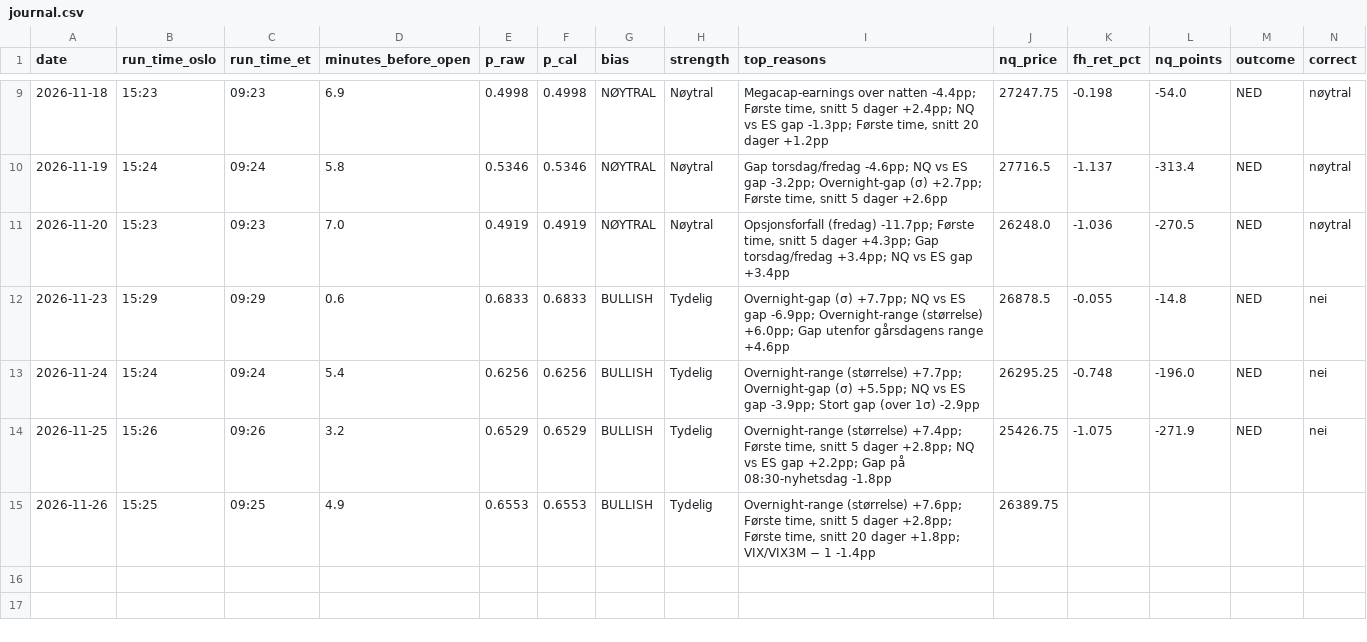
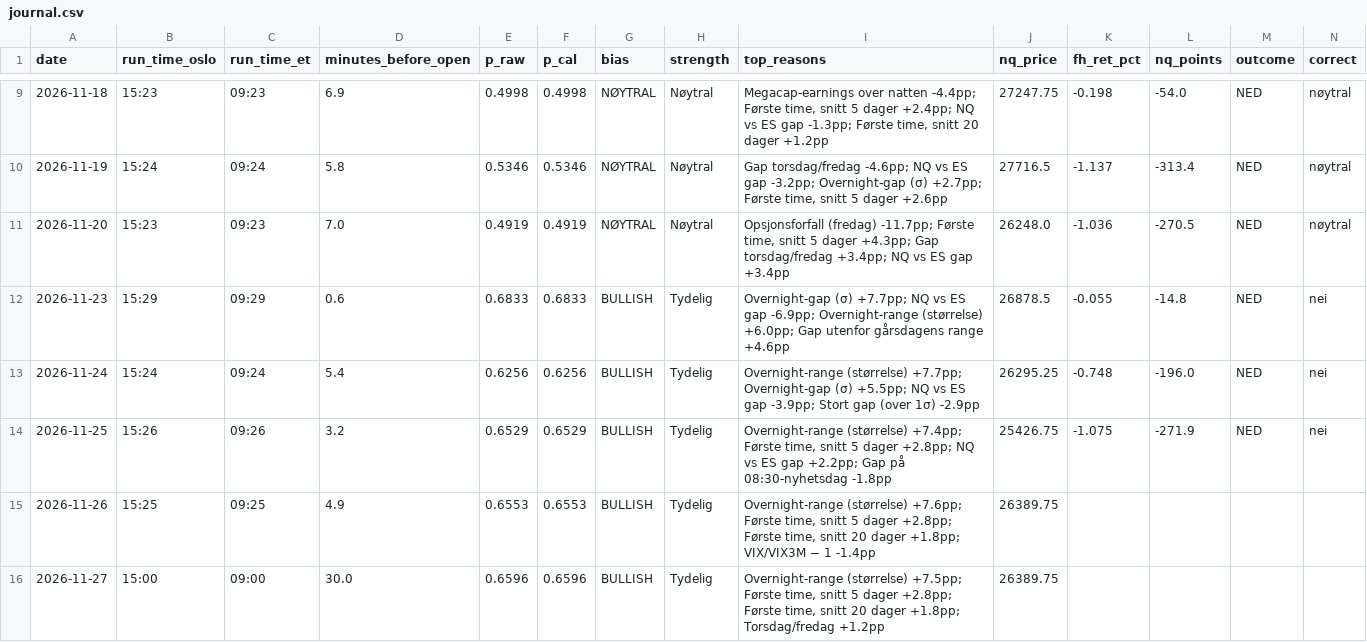
Before and after one commit to 21Matso/nq-bias, a CSV file: data/journal.csv, drawn as a sheet; only a part is shown, gaps mark what is left out; the diff names each change by its address in the sheet, - before the commit and + after, or states it on an @@ line.

```diff
--- a/data/journal.csv
+++ b/data/journal.csv
+row 16: 2026-11-27 | 15:00 | 09:00 | 30.0 | 0.6596 | 0.6596 | BULLISH | Tydelig | Overnight-range (størrelse) +7.5pp; Første time, snitt 5 dager +2.8pp; Første time, snitt 20 dager +1.8pp; Torsdag/fredag +1.2pp | 26389.75
```
Also changed, not shown: 2 other files.
